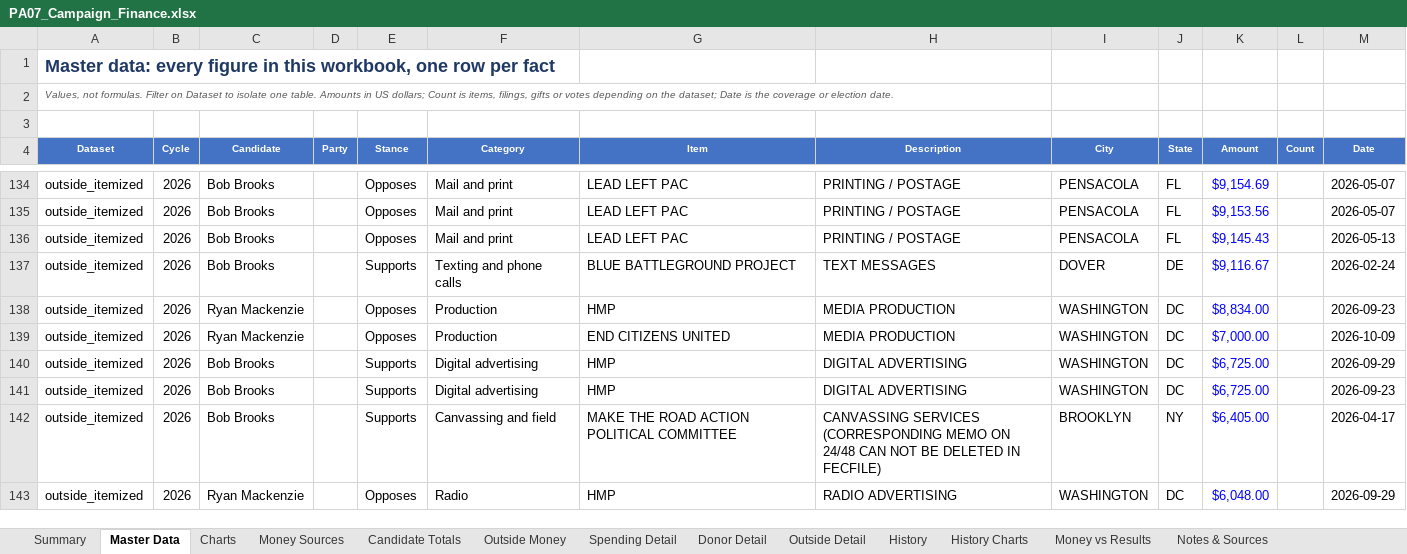
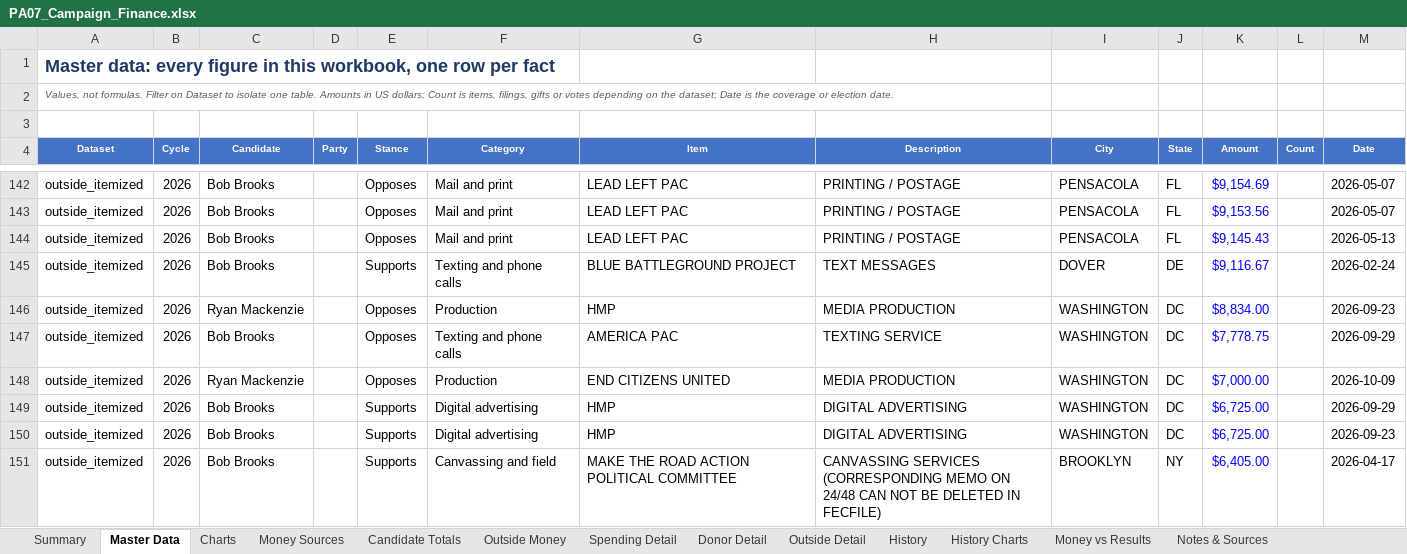
Before and after one commit to weinsteincharles27-del/pa07-finance, an Excel workbook: site/PA07_Campaign_Finance.xlsx, sheet Master Data, drawn as a sheet; only a part is shown, gaps mark what is left out; the shorter side is filled out with more unchanged rows; values as stored, in another font and other column widths than the file's, no borders; the diff covers the shown part only; the diff names each change by its address in the sheet, - before the commit and + after, or states it on an @@ line.

Commit message:
Refresh FEC data 2026-11-10 17:14 UTC

```diff
--- a/site/PA07_Campaign_Finance.xlsx (sheet Master Data)
+++ b/site/PA07_Campaign_Finance.xlsx (sheet Master Data)
+row 147: outside_itemized | 2026 | Bob Brooks |  | Opposes | Texting and phone calls | AMERICA PAC | TEXTING SERVICE | WASHINGTON | DC | $7,778.75 |  | 2026-09-29
```
Also changed, not shown: 24 added rows and 1 removed row elsewhere in this sheet, sheet Outside Detail, sheet Outside Money, sheet Summary, sheet Charts, sheet Notes & Sources, sheet Candidate Totals, 1 more sheet, 6 other files.
